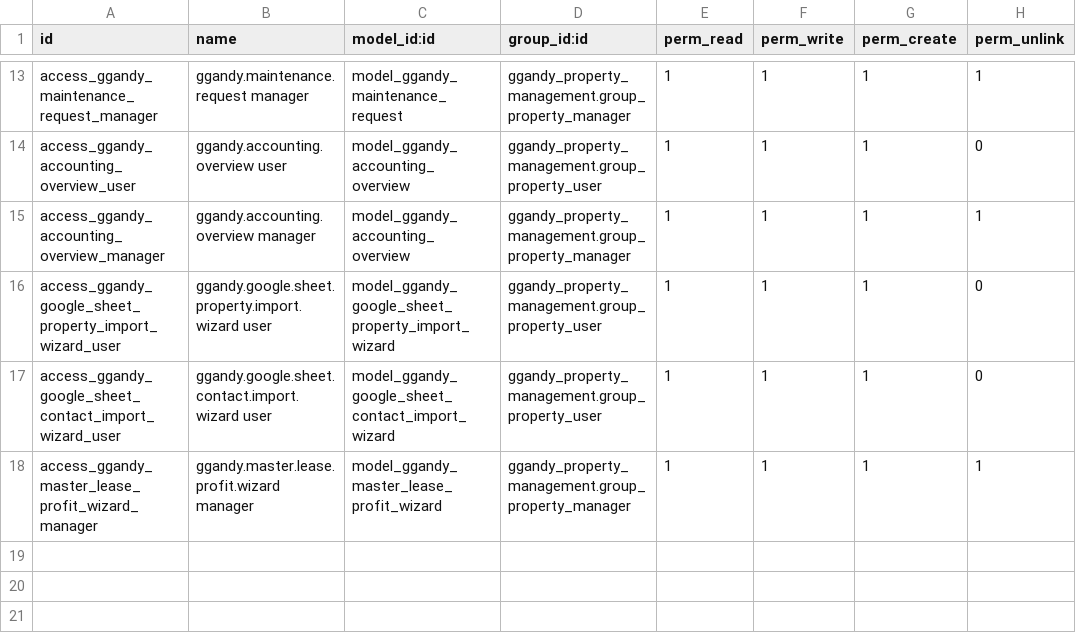
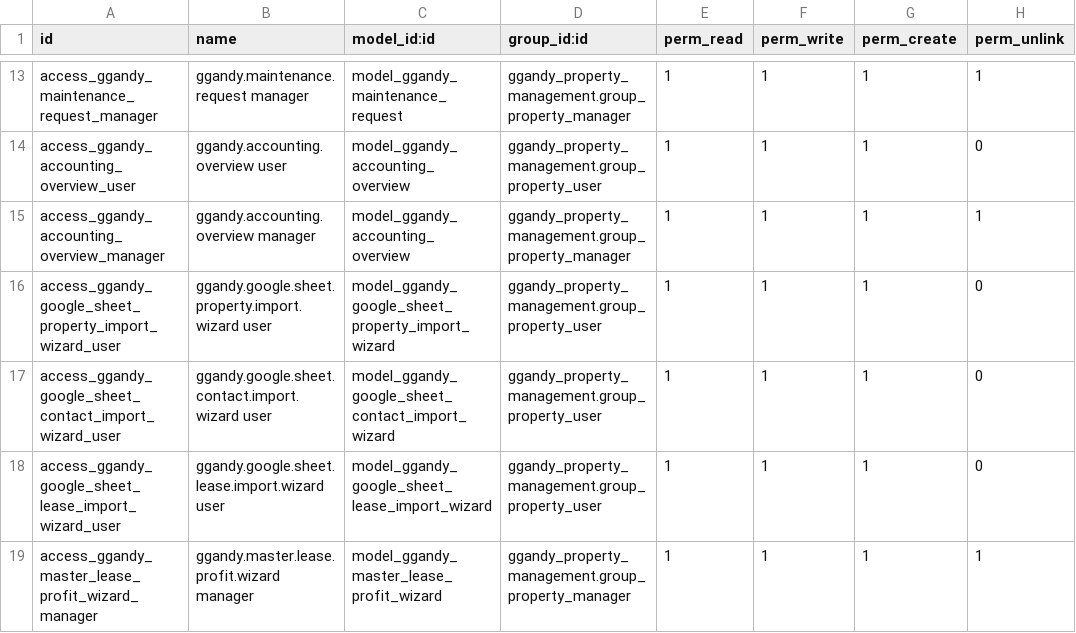
Before and after one commit to botanist420/ggandy-property, a CSV file: docker/ggandy/addons/ggandy_property_management/security/ir.model.access.csv, drawn as a sheet; only a part is shown, gaps mark what is left out; the diff names each change by its address in the sheet, - before the commit and + after, or states it on an @@ line.

Commit message:
feature: import lease bill from history(electric and water bill includied)

```diff
--- a/docker/ggandy/addons/ggandy_property_management/security/ir.model.access.csv
+++ b/docker/ggandy/addons/ggandy_property_management/security/ir.model.access.csv
+row 18: access_ggandy_google_sheet_lease_import_wizard_user | ggandy.google.sheet.lease.import.wizard user | model_ggandy_google_sheet_lease_import_wizard | ggandy_property_management.group_property_user | 1 | 1 | 1 | 0
```
Also changed, not shown: 12 other files.
